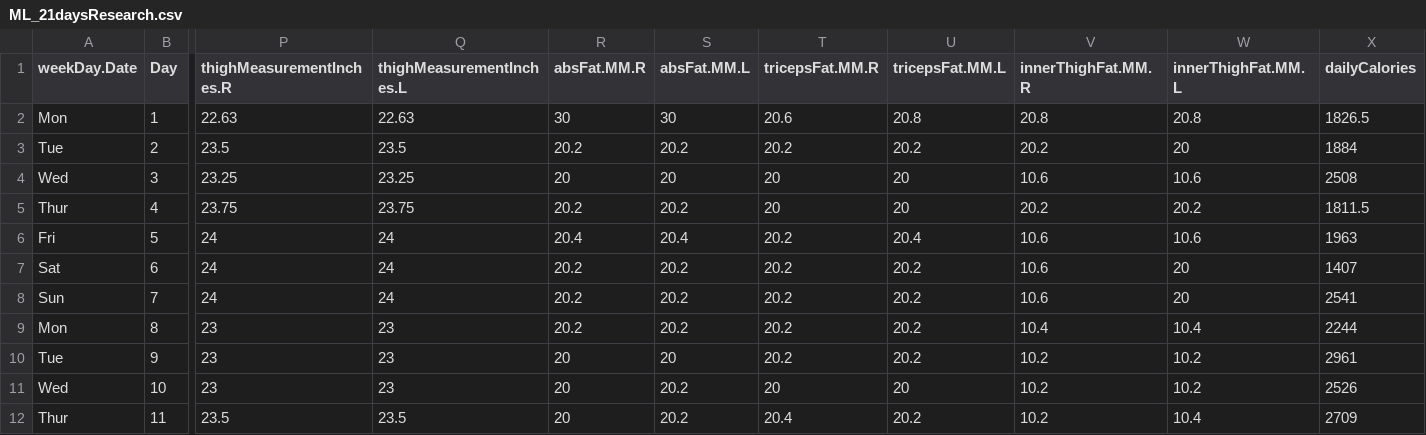
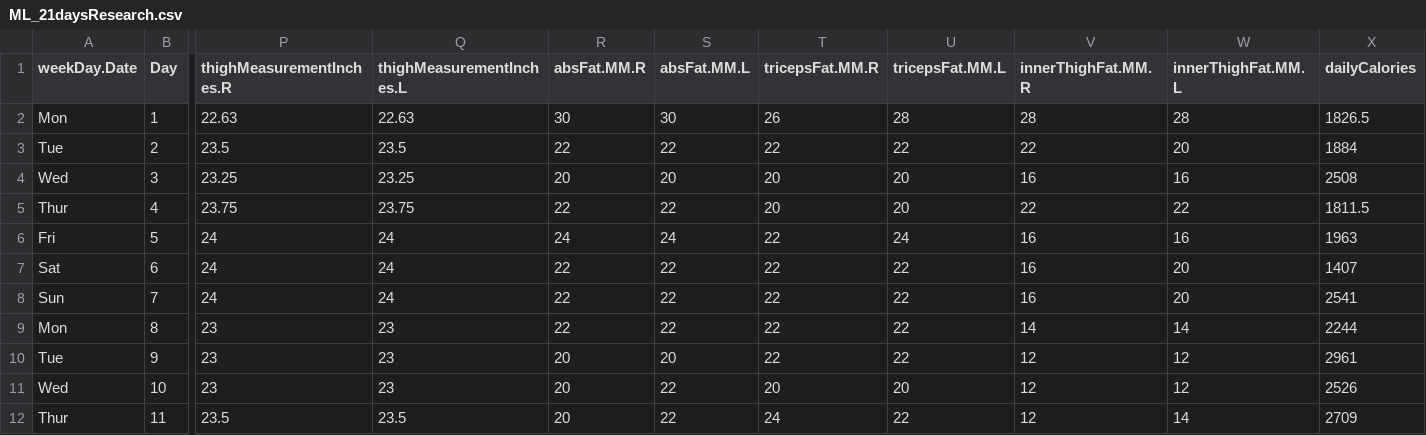
Before and after one commit to JanJanJan2018/lipocavitation-dieting-exercise-21-day-research, a CSV file: ML_21daysResearch.csv, drawn as a sheet; only a part is shown, gaps mark what is left out; the diff covers the shown part only; the diff names each change by its address in the sheet, - before the commit and + after, or states it on an @@ line.

```diff
--- a/ML_21daysResearch.csv
+++ b/ML_21daysResearch.csv
-T2 (tricepsFat.MM.R): 20.6
+T2 (tricepsFat.MM.R): 26
-U2 (tricepsFat.MM.L): 20.8
+U2 (tricepsFat.MM.L): 28
-V2 (innerThighFat.MM.R): 20.8
+V2 (innerThighFat.MM.R): 28
-W2 (innerThighFat.MM.L): 20.8
+W2 (innerThighFat.MM.L): 28
-R3 (absFat.MM.R): 20.2
+R3 (absFat.MM.R): 22
-S3 (absFat.MM.L): 20.2
+S3 (absFat.MM.L): 22
-T3 (tricepsFat.MM.R): 20.2
+T3 (tricepsFat.MM.R): 22
-U3 (tricepsFat.MM.L): 20.2
+U3 (tricepsFat.MM.L): 22
-V3 (innerThighFat.MM.R): 20.2
+V3 (innerThighFat.MM.R): 22
-V4 (innerThighFat.MM.R): 10.6
+V4 (innerThighFat.MM.R): 16
-W4 (innerThighFat.MM.L): 10.6
+W4 (innerThighFat.MM.L): 16
-R5 (absFat.MM.R): 20.2
+R5 (absFat.MM.R): 22
-S5 (absFat.MM.L): 20.2
+S5 (absFat.MM.L): 22
-V5 (innerThighFat.MM.R): 20.2
+V5 (innerThighFat.MM.R): 22
-W5 (innerThighFat.MM.L): 20.2
+W5 (innerThighFat.MM.L): 22
-R6 (absFat.MM.R): 20.4
+R6 (absFat.MM.R): 24
-S6 (absFat.MM.L): 20.4
+S6 (absFat.MM.L): 24
-T6:T10 (tricepsFat.MM.R): 20.2
+T6:T10 (tricepsFat.MM.R): 22
-U6 (tricepsFat.MM.L): 20.4
+U6 (tricepsFat.MM.L): 24
-V6:V8 (innerThighFat.MM.R): 10.6
+V6:V8 (innerThighFat.MM.R): 16
-W6 (innerThighFat.MM.L): 10.6
+W6 (innerThighFat.MM.L): 16
-R7:R9 (absFat.MM.R): 20.2
+R7:R9 (absFat.MM.R): 22
-S7:S9 (absFat.MM.L): 20.2
+S7:S9 (absFat.MM.L): 22
-U7:U10 (tricepsFat.MM.L): 20.2
+U7:U10 (tricepsFat.MM.L): 22
-V9 (innerThighFat.MM.R): 10.4
+V9 (innerThighFat.MM.R): 14
-W9 (innerThighFat.MM.L): 10.4
+W9 (innerThighFat.MM.L): 14
-V10:V12 (innerThighFat.MM.R): 10.2
+V10:V12 (innerThighFat.MM.R): 12
-W10:W11 (innerThighFat.MM.L): 10.2
+W10:W11 (innerThighFat.MM.L): 12
-S11:S12 (absFat.MM.L): 20.2
+S11:S12 (absFat.MM.L): 22
-T12 (tricepsFat.MM.R): 20.4
+T12 (tricepsFat.MM.R): 24
-U12 (tricepsFat.MM.L): 20.2
+U12 (tricepsFat.MM.L): 22
-W12 (innerThighFat.MM.L): 10.4
+W12 (innerThighFat.MM.L): 14
```
Also changed, not shown: 37 edited cells elsewhere in this file, workout diet lipocavitation 1-4-2021 to 1-25-2021 -edited for ML.csv, 3 other files.
